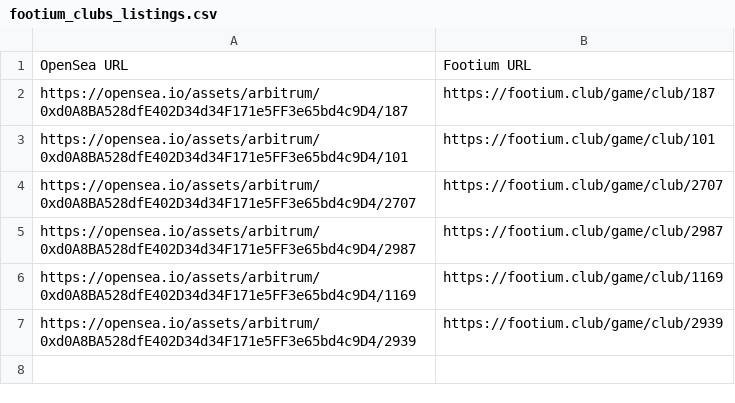
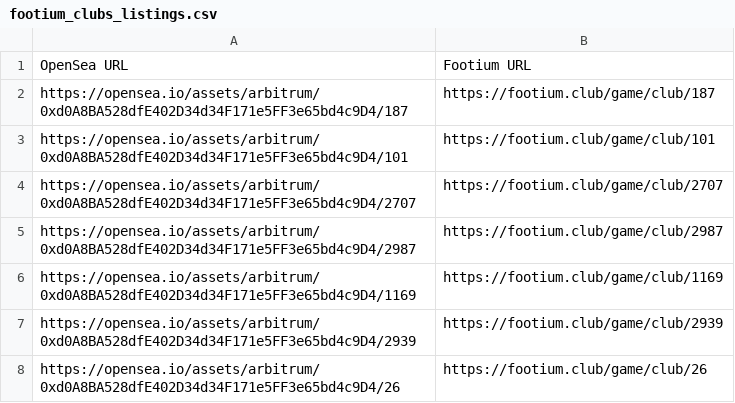
Before and after one commit to PhatDot1/BigFoot, a CSV file: footium_clubs_listings.csv, drawn as a sheet.

```diff
--- a/footium_clubs_listings.csv
+++ b/footium_clubs_listings.csv
@@ -7 +7,2 @@ https://opensea.io/assets/arbitrum/0xd0A8BA528dfE402D34d34F171e5FF3e65bd4c9D4/11
 https://opensea.io/assets/arbitrum/0xd0A8BA528dfE402D34d34F171e5FF3e65bd4c9D4/2939,https://footium.club/game/club/2939
+https://opensea.io/assets/arbitrum/0xd0A8BA528dfE402D34d34F171e5FF3e65bd4c9D4/26,https://footium.club/game/club/26
```
